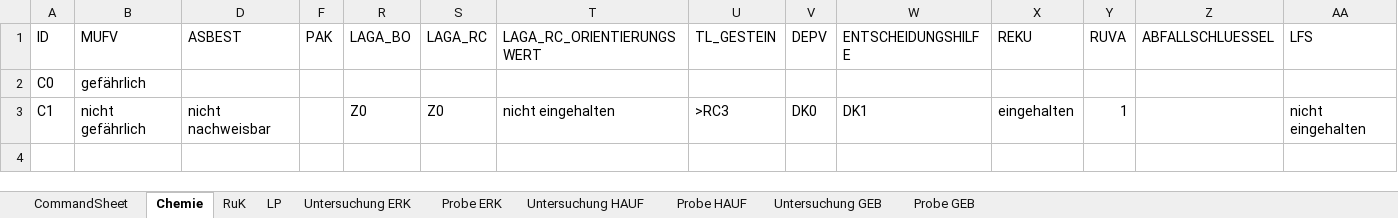
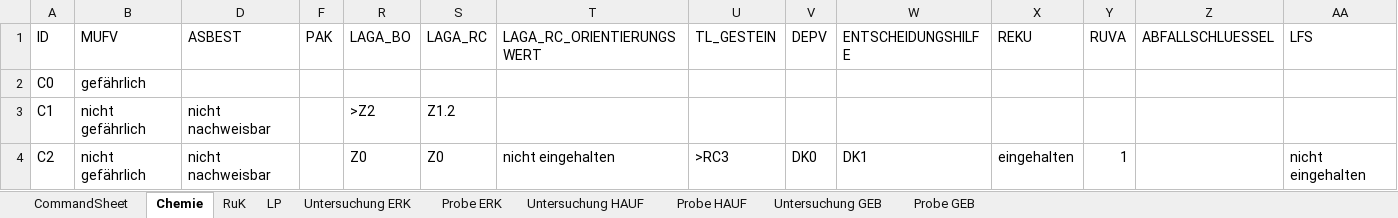
Before and after one commit to mkuenzl/sbt-generator, an Excel workbook: resources/data-entry-form.xlsm, sheet Chemie, drawn as a sheet; values as stored, in another font and other column widths than the file's, no borders; table styles not drawn; addresses are those after the commit; the diff names each change by its address in the sheet, - before the commit and + after, or states it on an @@ line.

```diff
--- a/resources/data-entry-form.xlsm (sheet Chemie)
+++ b/resources/data-entry-form.xlsm (sheet Chemie)
+row 3: C1 | nicht gefährlich | nicht nachweisbar |  | >Z2 | Z1.2
-A4 (ID): C1
+A4 (ID): C2
```
Also changed, not shown: sheet Untersuchung HAUF, sheet Untersuchung GEB, sheet Untersuchung ERK, charts or pictures.
